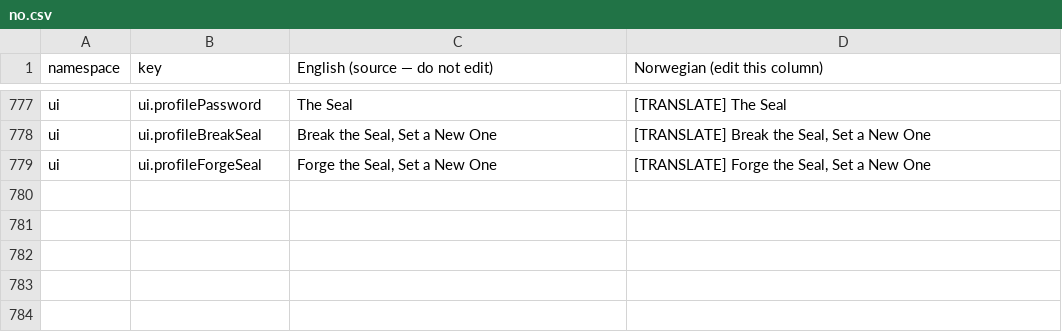
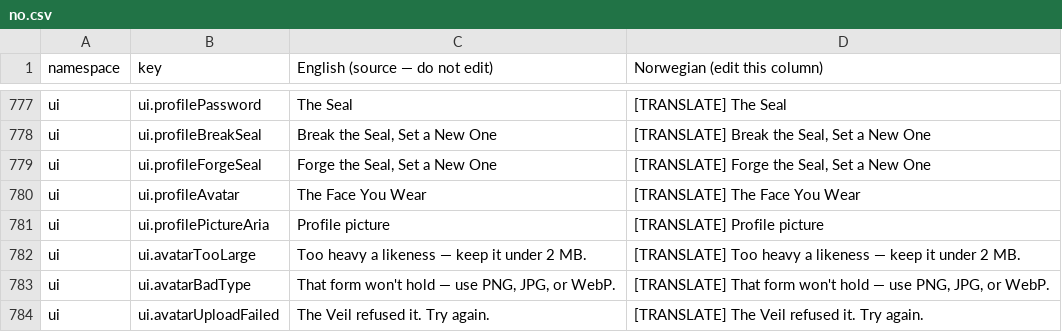
Before and after one commit to olena-christensen/tarot-next-app, a CSV file: translation-review/no.csv, drawn as a sheet; only a part is shown, gaps mark what is left out.

Commit message:
feat(profile): avatar upload via Vercel Blob
  POST /api/user/avatar validates png/jpg/webp ≤2MB, uploads to Blob,
  saves the URL to User.image and deletes the previous blob on replace.
  auth.ts propagates image through session.update() so the new avatar
  shows without re-login. UserProfile gains an avatar circle + upload
  pencil with client-side validation and error states.

  Adds 5 ui keys (EN real, other locales still English placeholders).
  Docs: .env is the only local env file; avatar status in TODO/go-live.

```diff
--- a/translation-review/no.csv
+++ b/translation-review/no.csv
@@ -779 +779,6 @@
 "ui","ui.profileForgeSeal","Forge the Seal, Set a New One","[TRANSLATE] Forge the Seal, Set a New One"
+"ui","ui.profileAvatar","The Face You Wear","[TRANSLATE] The Face You Wear"
+"ui","ui.profilePictureAria","Profile picture","[TRANSLATE] Profile picture"
+"ui","ui.avatarTooLarge","Too heavy a likeness — keep it under 2 MB.","[TRANSLATE] Too heavy a likeness — keep it under 2 MB."
+"ui","ui.avatarBadType","That form won't hold — use PNG, JPG, or WebP.","[TRANSLATE] That form won't hold — use PNG, JPG, or WebP."
+"ui","ui.avatarUploadFailed","The Veil refused it. Try again.","[TRANSLATE] The Veil refused it. Try again."
```
Also changed, not shown: translation-review/ru.csv, translation-review/tr.csv, 16 other files.
